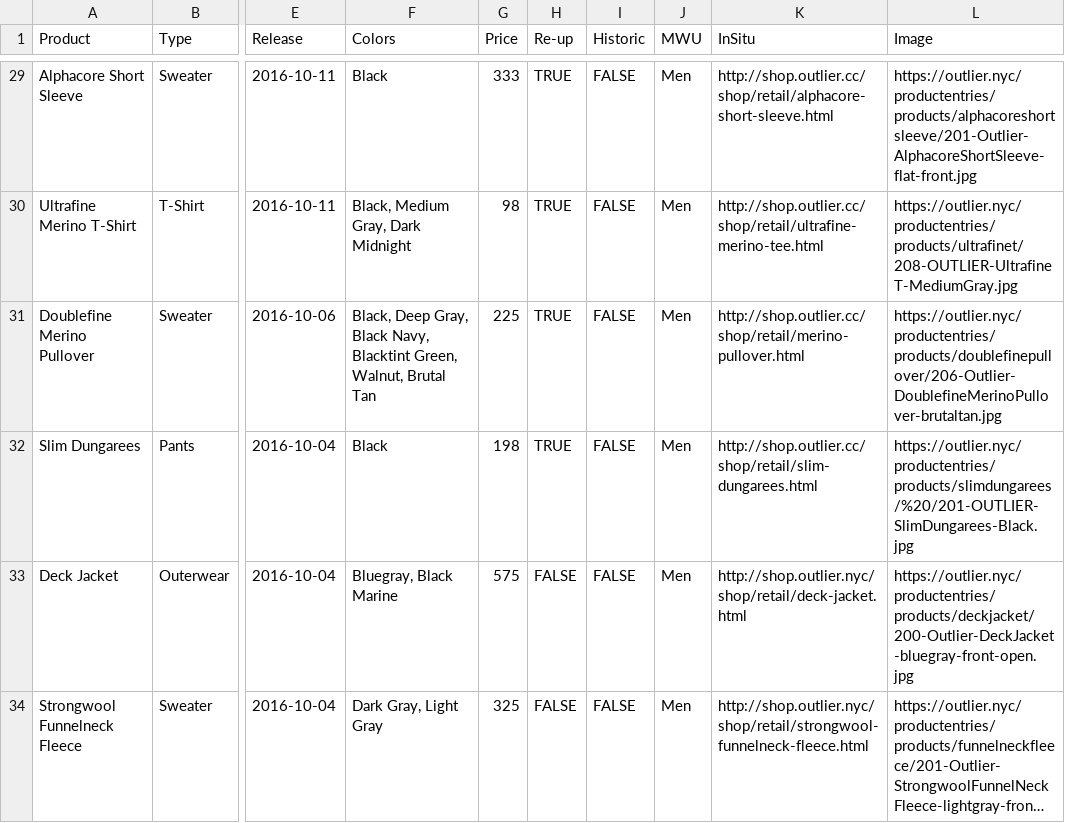
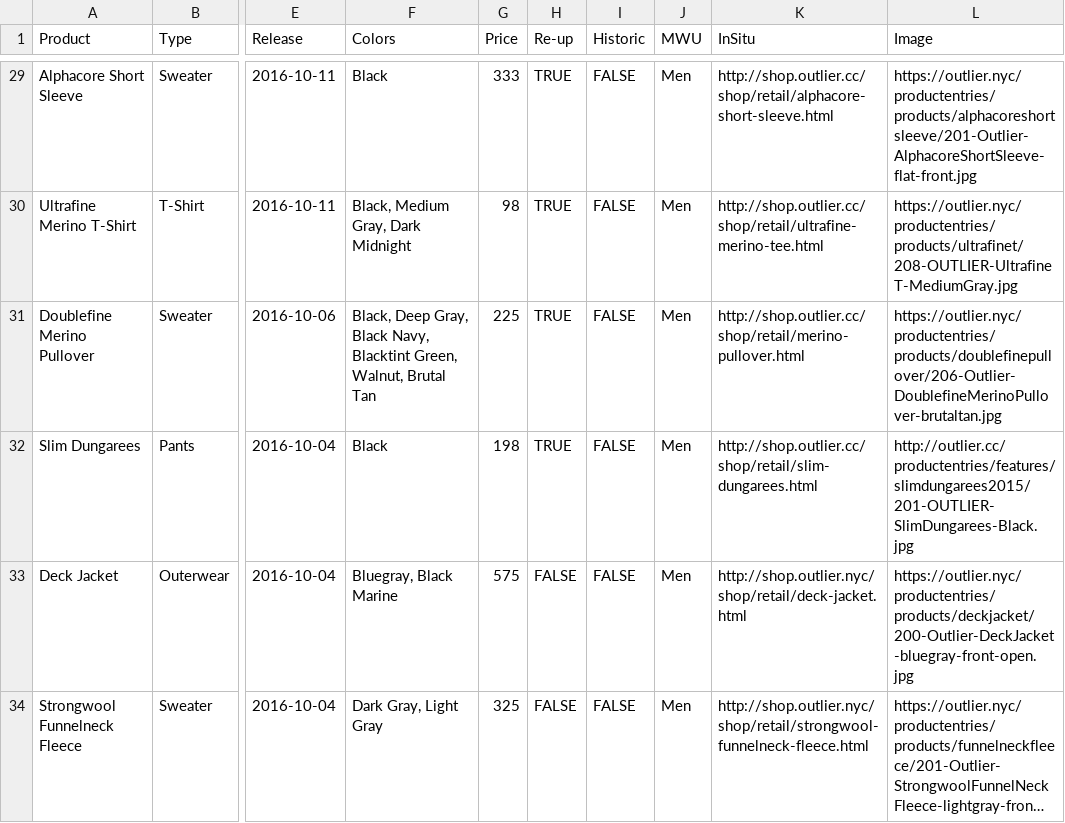
Before and after one commit to ciyer/outlier, a CSV file: outlier-data.csv, drawn as a sheet; only a part is shown, gaps mark what is left out; long unchanged cells end in …; the diff names each change by its address in the sheet, - before the commit and + after, or states it on an @@ line.

Commit message:
Fix image url for slim dungs.

```diff
--- a/outlier-data.csv
+++ b/outlier-data.csv
-L32 (Image): https://outlier.nyc/productentries/products/slimdungarees/%20/201-OUTLIER-SlimDungarees-Black.jpg
+L32 (Image): http://outlier.cc/productentries/features/slimdungarees2015/201-OUTLIER-SlimDungarees-Black.jpg
```
